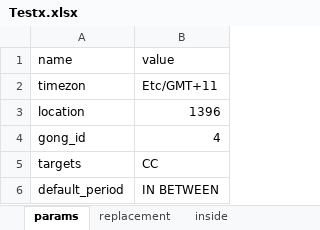
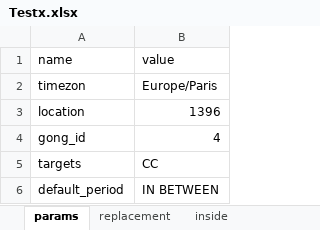
Before and after one commit to s66erge/entan-mkdocs, an Excel workbook: data/Testx.xlsx, sheet params, drawn as a sheet; values as stored, in another font and other column widths than the file's, no borders; the diff names each change by its address in the sheet, - before the commit and + after, or states it on an @@ line.

Commit message:
OK compound Testx

```diff
--- a/data/Testx.xlsx (sheet params)
+++ b/data/Testx.xlsx (sheet params)
-B2 (value): Etc/GMT+11
+B2 (value): Europe/Paris
```
Also changed, not shown: 5 other files.
